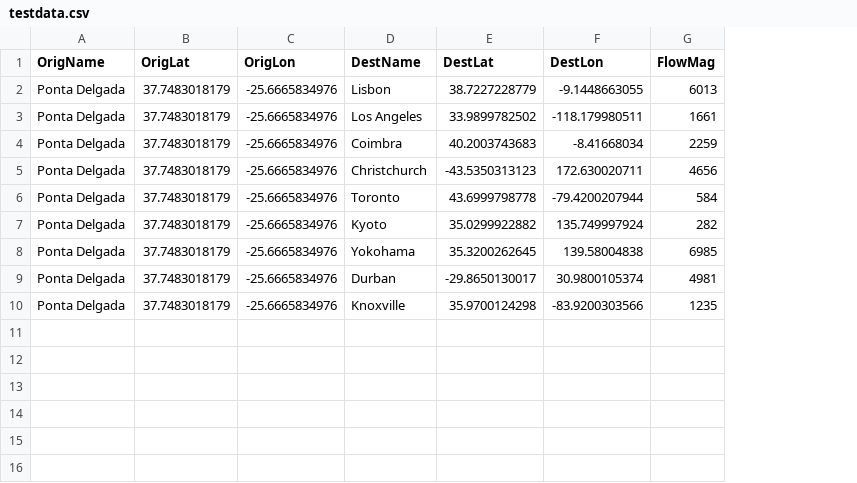
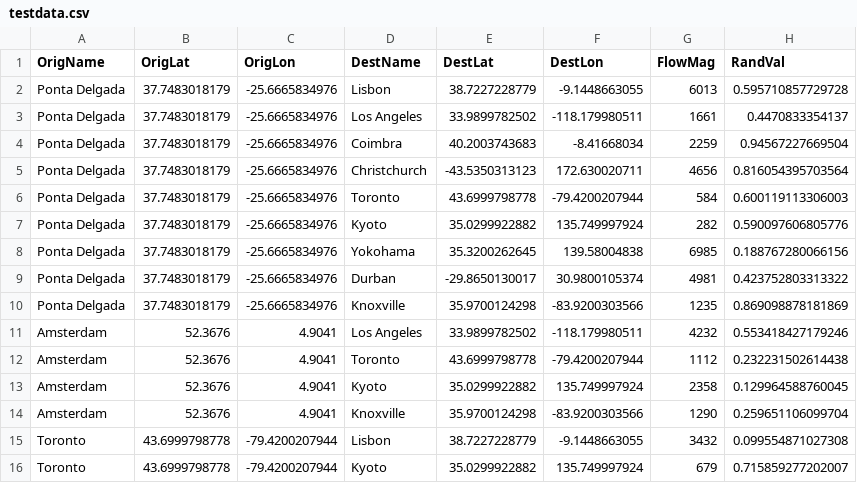
Before and after one commit to paulojraposo/FlowMaps, a CSV file: testdata.csv, drawn as a sheet; the diff names each change by its address in the sheet, - before the commit and + after, or states it on an @@ line.

```diff
--- a/testdata.csv
+++ b/testdata.csv
+column H (RandVal), rows 2-10: 0.595710857729728 | 0.4470833354137 | 0.94567227669504 | 0.816054395703564 | 0.600119113306003 | 0.590097606805776 | 0.188767280066156 | 0.423752803313322 | 0.869098878181869
+row 11: Amsterdam | 52.3676 | 4.9041 | Los Angeles | 33.9899782502 | -118.179980511 | 4232 | 0.553418427179246
+row 12: Amsterdam | 52.3676 | 4.9041 | Toronto | 43.6999798778 | -79.4200207944 | 1112 | 0.232231502614438
+row 13: Amsterdam | 52.3676 | 4.9041 | Kyoto | 35.0299922882 | 135.749997924 | 2358 | 0.129964588760045
+row 14: Amsterdam | 52.3676 | 4.9041 | Knoxville | 35.9700124298 | -83.9200303566 | 1290 | 0.259651106099704
+row 15: Toronto | 43.6999798778 | -79.4200207944 | Lisbon | 38.7227228779 | -9.1448663055 | 3432 | 0.099554871027308
+row 16: Toronto | 43.6999798778 | -79.4200207944 | Kyoto | 35.0299922882 | 135.749997924 | 679 | 0.715859277202007
```
Also changed, not shown: 2 other files.
